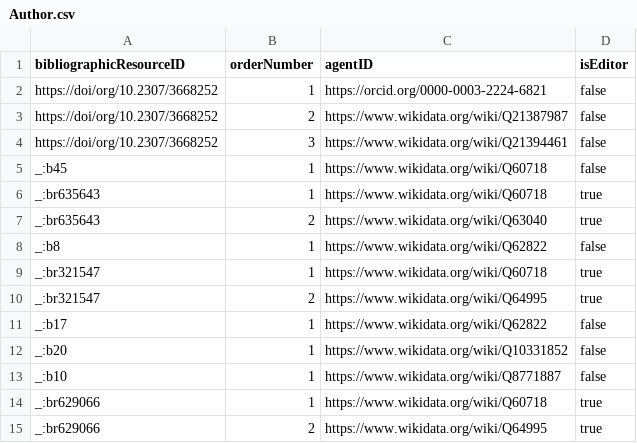
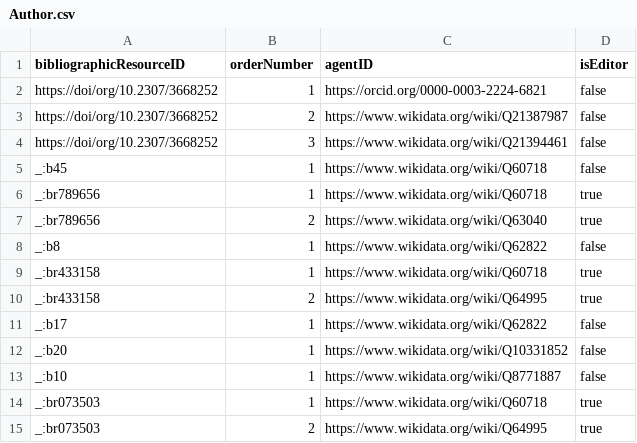
Before and after one commit to tdwg/tcs2, a CSV file: recipes/begonia-sect-mezierea-sec-klazenga-1993/datapackage/Author.csv, drawn as a sheet.

```diff
--- a/recipes/begonia-sect-mezierea-sec-klazenga-1993/datapackage/Author.csv
+++ b/recipes/begonia-sect-mezierea-sec-klazenga-1993/datapackage/Author.csv
@@ -5,7 +5,7 @@ https://doi/org/10.2307/3668252,3,https://www.wikidata.org/wiki/Q21394461,false
 _:b45,1,https://www.wikidata.org/wiki/Q60718,false
-_:br635643,1,https://www.wikidata.org/wiki/Q60718,true
-_:br635643,2,https://www.wikidata.org/wiki/Q63040,true
+_:br789656,1,https://www.wikidata.org/wiki/Q60718,true
+_:br789656,2,https://www.wikidata.org/wiki/Q63040,true
 _:b8,1,https://www.wikidata.org/wiki/Q62822,false
-_:br321547,1,https://www.wikidata.org/wiki/Q60718,true
-_:br321547,2,https://www.wikidata.org/wiki/Q64995,true
+_:br433158,1,https://www.wikidata.org/wiki/Q60718,true
+_:br433158,2,https://www.wikidata.org/wiki/Q64995,true
 _:b17,1,https://www.wikidata.org/wiki/Q62822,false
@@ -13,3 +13,3 @@ _:b20,1,https://www.wikidata.org/wiki/Q10331852,false
 _:b10,1,https://www.wikidata.org/wiki/Q8771887,false
-_:br629066,1,https://www.wikidata.org/wiki/Q60718,true
-_:br629066,2,https://www.wikidata.org/wiki/Q64995,true
+_:br073503,1,https://www.wikidata.org/wiki/Q60718,true
+_:br073503,2,https://www.wikidata.org/wiki/Q64995,true
```
Also changed, not shown: recipes/begonia-sect-mezierea-sec-klazenga-1993/datapackage/Agent.csv, recipes/begonia-sect-mezierea-sec-klazenga-1993/datapackage/Synonym.csv, 7 other files.
